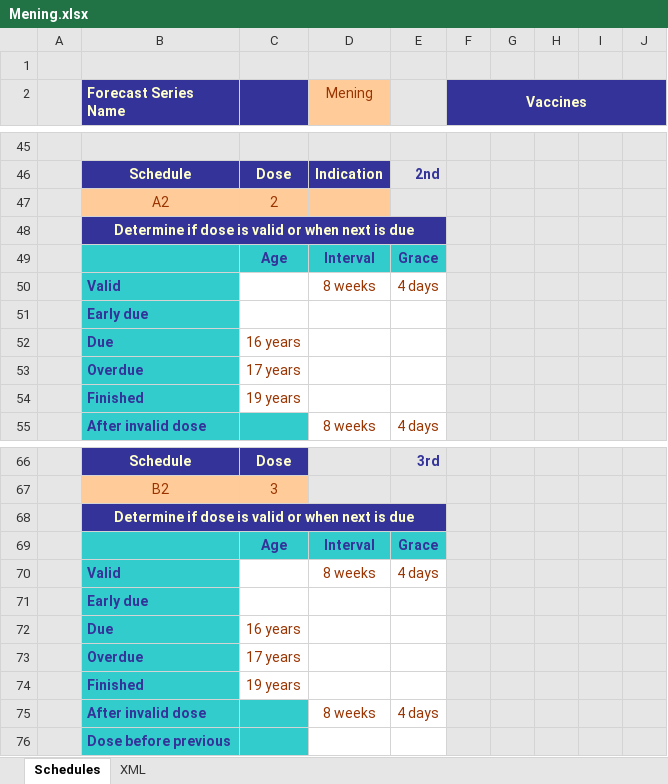
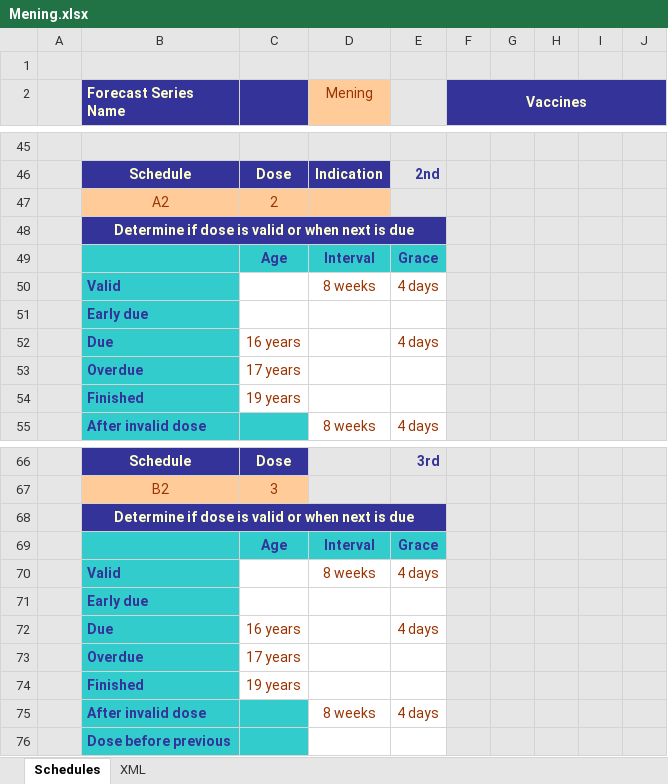
Before and after one commit to immregistries/LoneStarVaccineForecaster, an Excel workbook: schedules/Mening.xlsx, sheet Schedules, drawn as a sheet; only a part is shown, gaps mark what is left out; values as stored, in another font and other column widths than the file's, no borders; charts and pictures not drawn; the diff names each change by its address in the sheet, - before the commit and + after, or states it on an @@ line.

Commit message:
Updates to Pneumo65, Mening schedules.  New Influenza diagram.

```diff
--- a/schedules/Mening.xlsx (sheet Schedules)
+++ b/schedules/Mening.xlsx (sheet Schedules)
-E52: (empty)
+E52: 4 days
-E72: (empty)
+E72: 4 days
```
Also changed, not shown: sheet XML, charts or pictures, schedules/Pneumo65.xlsx, 3 other files.
